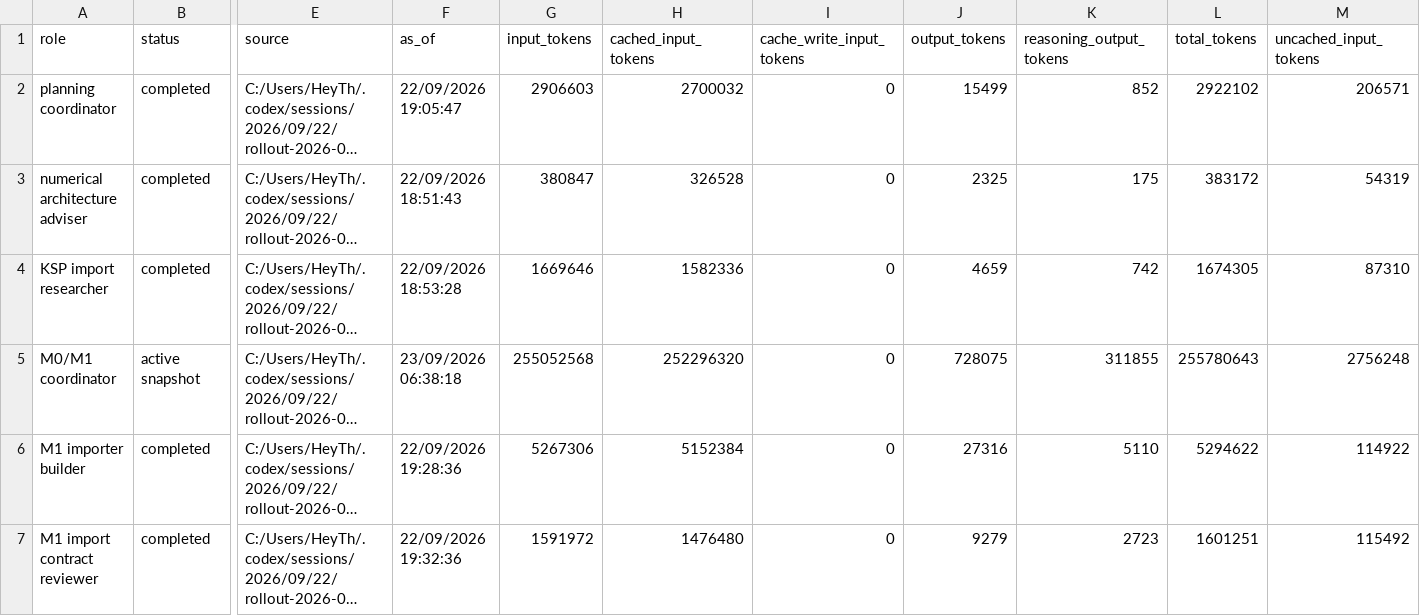
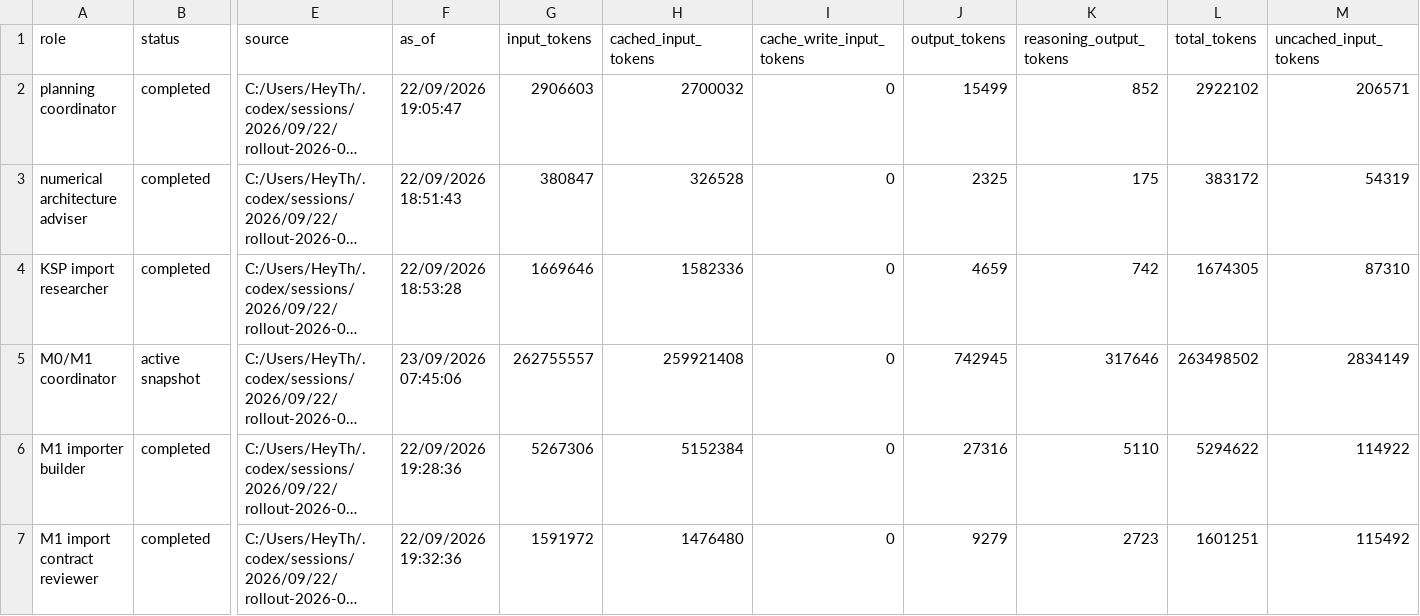
Before and after one commit to sixnationn/ksp-mission-analysis, a CSV file: benchmarks/token-usage.csv, drawn as a sheet; only a part is shown, gaps mark what is left out; long unchanged cells end in …; the diff covers the shown part only; the diff names each change by its address in the sheet, - before the commit and + after, or states it on an @@ line.

Commit message:
Record shooting client validation and token checkpoint

```diff
--- a/benchmarks/token-usage.csv
+++ b/benchmarks/token-usage.csv
-F5 (as_of): 23/09/2026 06:38:18
+F5 (as_of): 23/09/2026 07:45:06
-G5 (input_tokens): 255052568
+G5 (input_tokens): 262755557
-H5 (cached_input_tokens): 252296320
+H5 (cached_input_tokens): 259921408
-J5 (output_tokens): 728075
+J5 (output_tokens): 742945
-K5 (reasoning_output_tokens): 311855
+K5 (reasoning_output_tokens): 317646
-L5 (total_tokens): 255780643
+L5 (total_tokens): 263498502
-M5 (uncached_input_tokens): 2756248
+M5 (uncached_input_tokens): 2834149
```
Also changed, not shown: 2 added rows and 2 removed rows elsewhere in this file, 5 other files.
